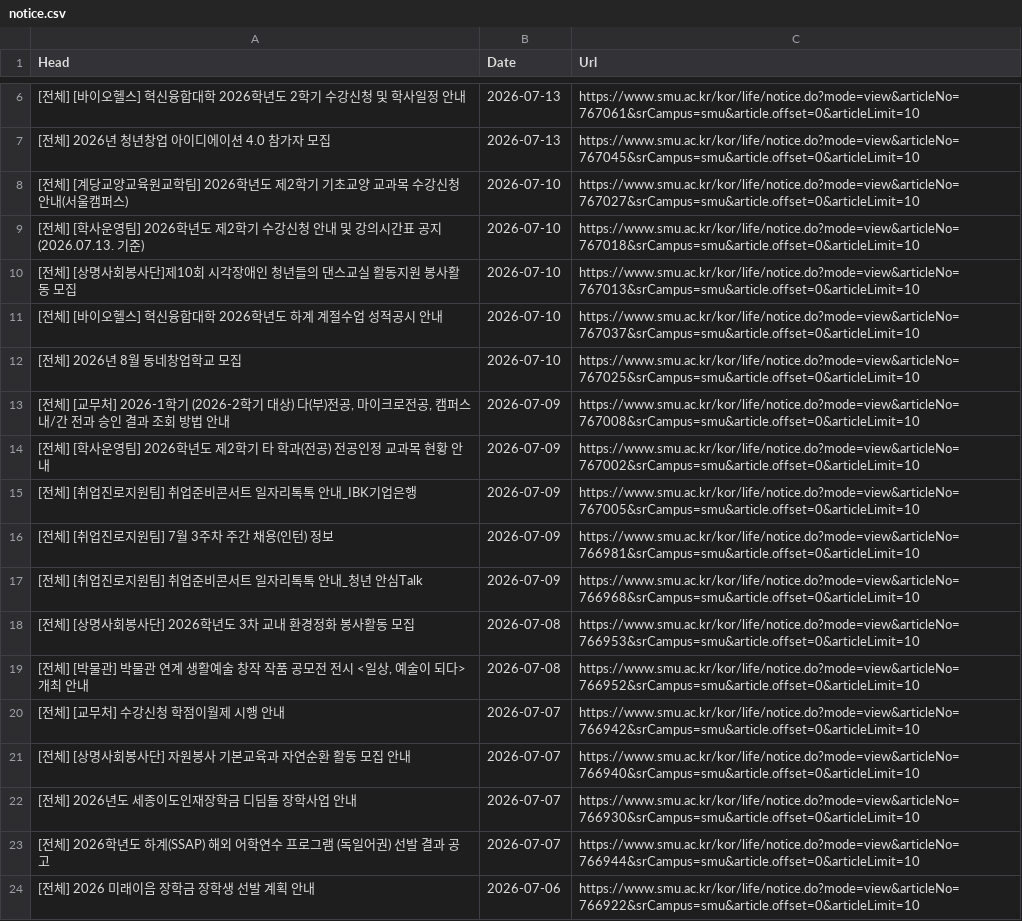
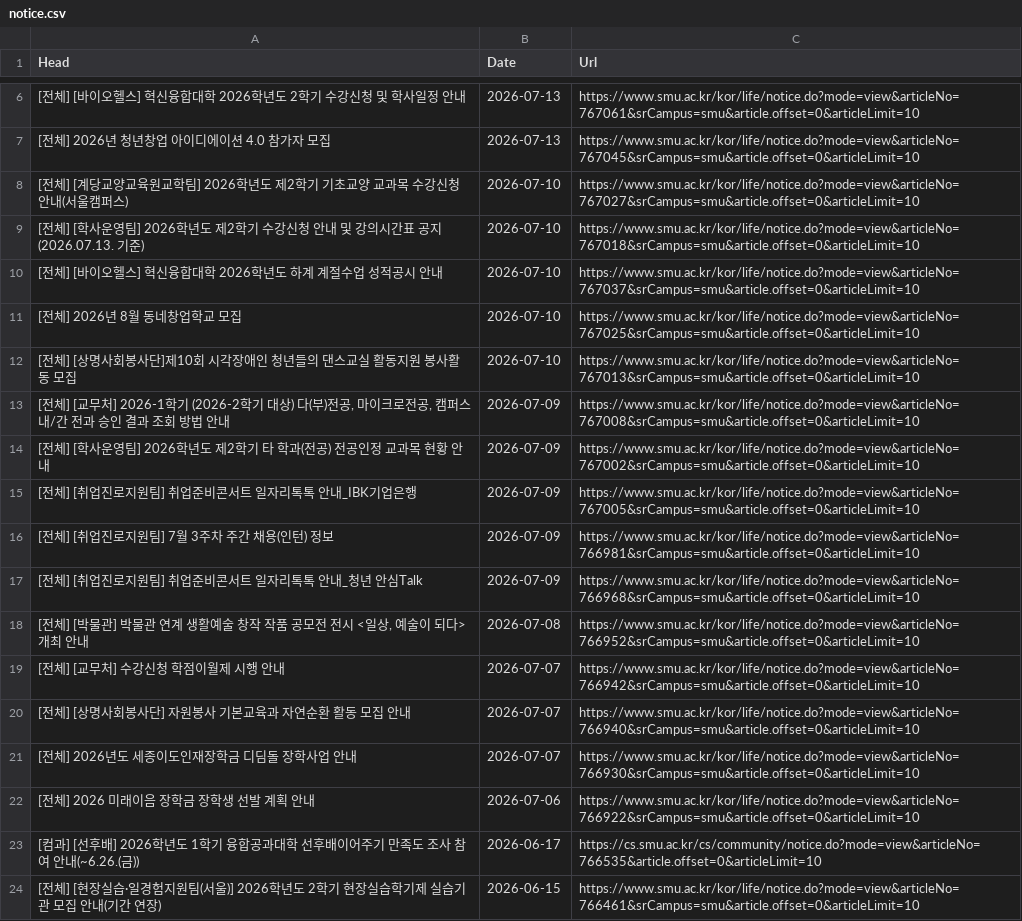
Before and after one commit to sondg921/SMU_Notice, a CSV file: notice.csv, drawn as a sheet; only a part is shown, gaps mark what is left out; the shorter side is filled out with more unchanged rows.

```diff
--- a/notice.csv
+++ b/notice.csv
@@ -9,5 +9,5 @@
 [전체] [학사운영팀] 2026학년도 제2학기 수강신청 안내 및 강의시간표 공지(2026.07.13. 기준),2026-07-10,https://www.smu.ac.kr/kor/life/notice.do?mode=view&articleNo=767018&srCampus=smu&article.offset=0&articleLimit=10
-[전체] [상명사회봉사단]제10회 시각장애인 청년들의 댄스교실 활동지원 봉사활동 모집,2026-07-10,https://www.smu.ac.kr/kor/life/notice.do?mode=view&articleNo=767013&srCampus=smu&article.offset=0&articleLimit=10
 [전체] [바이오헬스] 혁신융합대학 2026학년도  하계 계절수업 성적공시 안내,2026-07-10,https://www.smu.ac.kr/kor/life/notice.do?mode=view&articleNo=767037&srCampus=smu&article.offset=0&articleLimit=10
 [전체] 2026년 8월 동네창업학교 모집,2026-07-10,https://www.smu.ac.kr/kor/life/notice.do?mode=view&articleNo=767025&srCampus=smu&article.offset=0&articleLimit=10
+[전체] [상명사회봉사단]제10회 시각장애인 청년들의 댄스교실 활동지원 봉사활동 모집,2026-07-10,https://www.smu.ac.kr/kor/life/notice.do?mode=view&articleNo=767013&srCampus=smu&article.offset=0&articleLimit=10
 "[전체] [교무처] 2026-1학기 (2026-2학기 대상) 다(부)전공, 마이크로전공, 캠퍼스 내/간 전과 승인 결과 조회 방법 안내",2026-07-09,https://www.smu.ac.kr/kor/life/notice.do?mode=view&articleNo=767008&srCampus=smu&article.offset=0&articleLimit=10
@@ -17,3 +17,2 @@
 [전체] [취업진로지원팀] 취업준비콘서트 일자리톡톡 안내_청년 안심Talk,2026-07-09,https://www.smu.ac.kr/kor/life/notice.do?mode=view&articleNo=766968&srCampus=smu&article.offset=0&articleLimit=10
-[전체] [상명사회봉사단] 2026학년도 3차 교내 환경정화 봉사활동 모집,2026-07-08,https://www.smu.ac.kr/kor/life/notice.do?mode=view&articleNo=766953&srCampus=smu&article.offset=0&articleLimit=10
 "[전체] [박물관] 박물관 연계 생활예술 창작 작품 공모전 전시 <일상, 예술이 되다> 개최 안내",2026-07-08,https://www.smu.ac.kr/kor/life/notice.do?mode=view&articleNo=766952&srCampus=smu&article.offset=0&articleLimit=10
@@ -22,3 +21,2 @@
 [전체] 2026년도 세종이도인재장학금 디딤돌 장학사업 안내,2026-07-07,https://www.smu.ac.kr/kor/life/notice.do?mode=view&articleNo=766930&srCampus=smu&article.offset=0&articleLimit=10
-[전체] 2026학년도 하계(SSAP) 해외 어학연수 프로그램 (독일어권) 선발 결과 공고,2026-07-07,https://www.smu.ac.kr/kor/life/notice.do?mode=view&articleNo=766944&srCampus=smu&article.offset=0&articleLimit=10
 [전체] 2026 미래이음 장학금 장학생 선발 계획 안내,2026-07-06,https://www.smu.ac.kr/kor/life/notice.do?mode=view&articleNo=766922&srCampus=smu&article.offset=0&articleLimit=10
```
Also changed, not shown: 1 other file.
